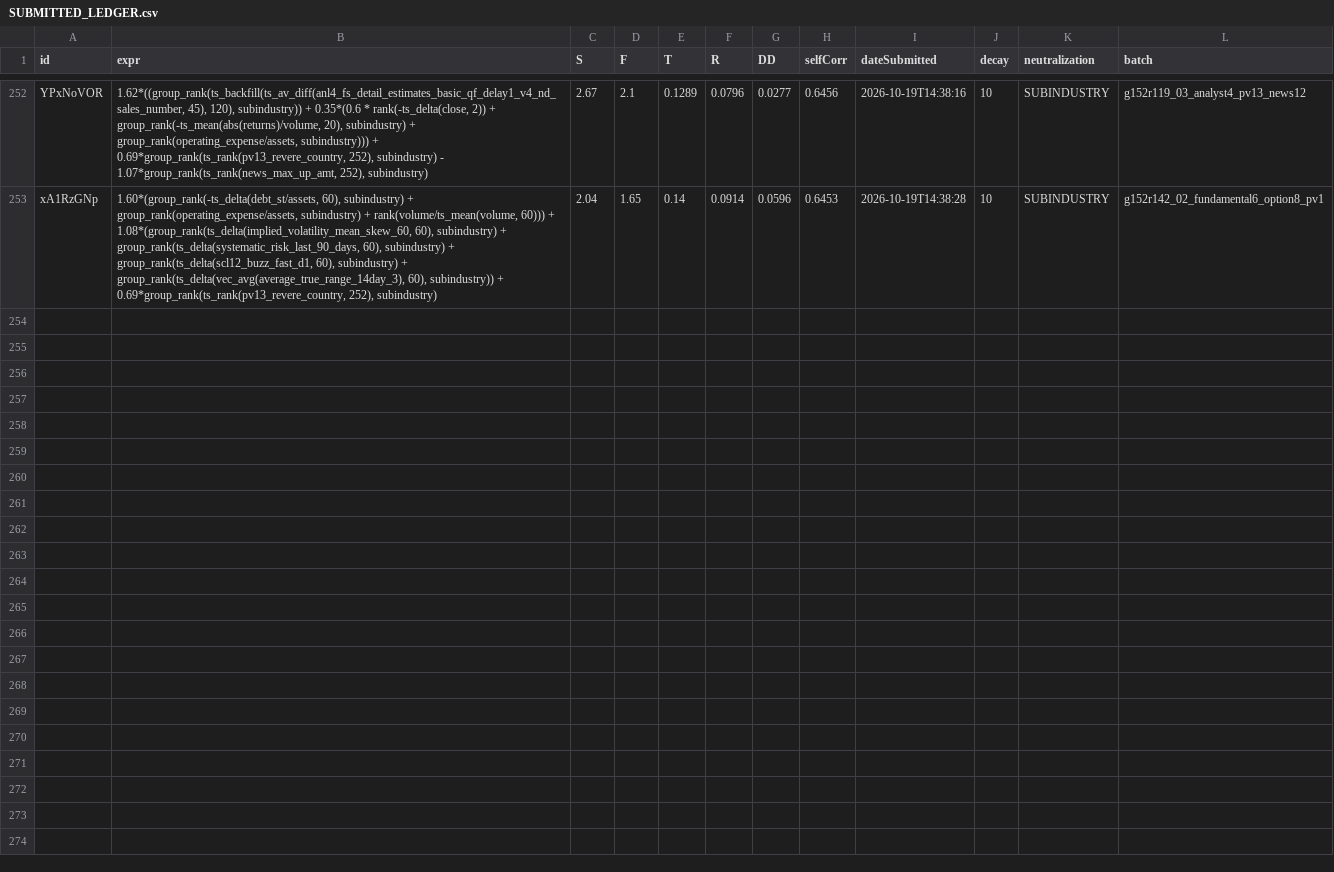
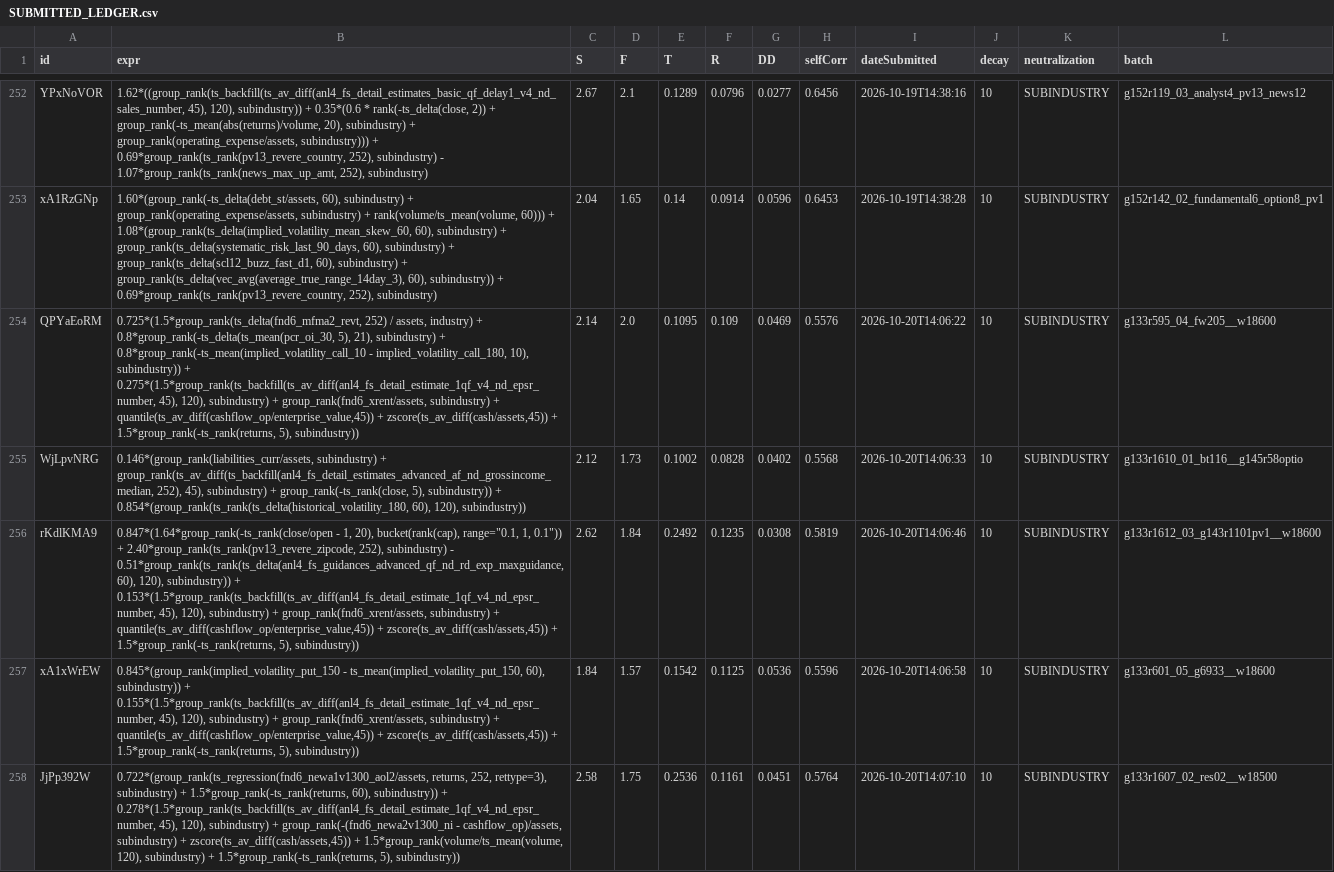
Before and after one commit to jslijb/worldQuantAlpha, a CSV file: data/alpha_quality_analysis/SUBMITTED_LEDGER.csv, drawn as a sheet; only a part is shown, gaps mark what is left out; the diff names each change by its address in the sheet, - before the commit and + after, or states it on an @@ line.

Commit message:
1020 D-126: ET 10-20 5/5 达成（14:05 起线 14:08 交满，平台逐条 ACTIVE 零 FAIL），超交闸门第一次实战通过
- 交单循环每条复查 today_count()：第 179 轮打「当日已 5/5 满，本轮不再交」后干净退出，全程一个提交者
- 核账补一条：已交件在 GET /alphas/{id} 与 /check 都不再返回 SELF_CORRELATION（5 条全 sc=None）
  ⇒ 平台那道墙只能在提交前打，交后能核的只有 status+FAIL
- 断电第二次（10-19 18:31 静默 / 机器 10-20 10:06 开机），恢复入口一条命令起 5 条线，损失从「一天」压到「零」
- 0.63 预门的回执：按 257 新池重判，候选 367→433、loc≤0.66 由 7 → 34 条，其中 28 条（82%）出自 15:0x 改门后的盲发 r590-605 与标定直发 r1600+
- 5/5 一达成就把 run4 换到 10-21 窗口继续攒票（不换=攒票停摆到明天 12:00，白丢一天供给）
- 冷腿 0.90/5000 档第 73 批打空后正常收工；下一档 0.85 是 cov 真代价，未动

```diff
--- a/data/alpha_quality_analysis/SUBMITTED_LEDGER.csv
+++ b/data/alpha_quality_analysis/SUBMITTED_LEDGER.csv
+row 254: QPYaEoRM | 0.725*(1.5*group_rank(ts_delta(fnd6_mfma2_revt, 252) / assets, industry) + 0.8*group_rank(-ts_delta(ts_mean(pcr_oi_30, 5), 21), subindustry) + 0.8*group_rank(-ts_mean(implied_volatility_call_10 - implied_volatility_call_180, 10), subindustry)) + 0.275*(1.5*group_rank(ts_backfill(ts_av_diff(anl4_fs_detail_estimate_1qf_v4_nd_epsr_number, 45), 120), subindustry) + group_rank(fnd6_xrent/assets, subindustry) + quantile(ts_av_diff(cashflow_op/enterprise_value,45)) + zscore(ts_av_diff(cash/assets,45)) + 1.5*group_rank(-ts_rank(returns, 5), subindustry)) | 2.14 | 2.0 | 0.1095 | 0.109 | 0.0469 | 0.5576 | 2026-10-20T14:06:22 | 10 | SUBINDUSTRY | g133r595_04_fw205__w18600
+row 255: WjLpvNRG | 0.146*(group_rank(liabilities_curr/assets, subindustry) + group_rank(ts_av_diff(ts_backfill(anl4_fs_detail_estimates_advanced_af_nd_grossincome_median, 252), 45), subindustry) + group_rank(-ts_rank(close, 5), subindustry)) + 0.854*(group_rank(ts_rank(ts_delta(historical_volatility_180, 60), 120), subindustry)) | 2.12 | 1.73 | 0.1002 | 0.0828 | 0.0402 | 0.5568 | 2026-10-20T14:06:33 | 10 | SUBINDUSTRY | g133r1610_01_bt116__g145r58optio
+row 256: rKdlKMA9 | 0.847*(1.64*group_rank(-ts_rank(close/open - 1, 20), bucket(rank(cap), range="0.1, 1, 0.1")) + 2.40*group_rank(ts_rank(pv13_revere_zipcode, 252), subindustry) - 0.51*group_rank(ts_rank(ts_delta(anl4_fs_guidances_advanced_qf_nd_rd_exp_maxguidance, 60), 120), subindustry)) + 0.153*(1.5*group_rank(ts_backfill(ts_av_diff(anl4_fs_detail_estimate_1qf_v4_nd_epsr_number, 45), 120), subindustry) + group_rank(fnd6_xrent/assets, subindustry) + quantile(ts_av_diff(cashflow_op/enterprise_value,45)) + zscore(ts_av_diff(cash/assets,45)) + 1.5*group_rank(-ts_rank(returns, 5), subindustry)) | 2.62 | 1.84 | 0.2492 | 0.1235 | 0.0308 | 0.5819 | 2026-10-20T14:06:46 | 10 | SUBINDUSTRY | g133r1612_03_g143r1101pv1__w18600
+row 257: xA1xWrEW | 0.845*(group_rank(implied_volatility_put_150 - ts_mean(implied_volatility_put_150, 60), subindustry)) + 0.155*(1.5*group_rank(ts_backfill(ts_av_diff(anl4_fs_detail_estimate_1qf_v4_nd_epsr_number, 45), 120), subindustry) + group_rank(fnd6_xrent/assets, subindustry) + quantile(ts_av_diff(cashflow_op/enterprise_value,45)) + zscore(ts_av_diff(cash/assets,45)) + 1.5*group_rank(-ts_rank(returns, 5), subindustry)) | 1.84 | 1.57 | 0.1542 | 0.1125 | 0.0536 | 0.5596 | 2026-10-20T14:06:58 | 10 | SUBINDUSTRY | g133r601_05_g6933__w18600
+row 258: JjPp392W | 0.722*(group_rank(ts_regression(fnd6_newa1v1300_aol2/assets, returns, 252, rettype=3), subindustry) + 1.5*group_rank(-ts_rank(returns, 60), subindustry)) + 0.278*(1.5*group_rank(ts_backfill(ts_av_diff(anl4_fs_detail_estimate_1qf_v4_nd_epsr_number, 45), 120), subindustry) + group_rank(-(fnd6_newa2v1300_ni - cashflow_op)/assets, subindustry) + zscore(ts_av_diff(cash/assets,45)) + 1.5*group_rank(volume/ts_mean(volume, 120), subindustry) + 1.5*group_rank(-ts_rank(returns, 5), subindustry)) | 2.58 | 1.75 | 0.2536 | 0.1161 | 0.0451 | 0.5764 | 2026-10-20T14:07:10 | 10 | SUBINDUSTRY | g133r1607_02_res02__w18500
```
Also changed, not shown: 1 other file.
